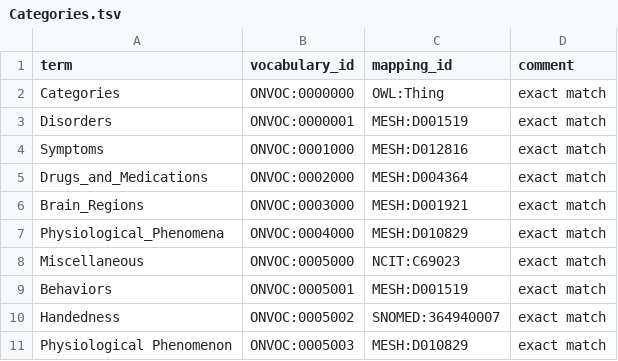
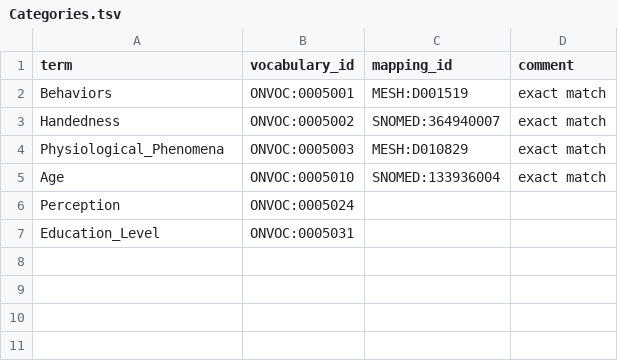
Before and after one commit to ckindermann/open-neuro-catalog, a TSV file: vocabulary/Miscellaneous/Categories.tsv, drawn as a sheet.

Commit message:
Add Miscellaneous

```diff
--- a/vocabulary/Miscellaneous/Categories.tsv
+++ b/vocabulary/Miscellaneous/Categories.tsv
@@ -1,11 +1,7 @@
 term	vocabulary_id	mapping_id	comment
-Categories	ONVOC:0000000	OWL:Thing	exact match
-Disorders	ONVOC:0000001	MESH:D001519	exact match
-Symptoms	ONVOC:0001000	MESH:D012816	exact match
-Drugs_and_Medications	ONVOC:0002000	MESH:D004364	exact match
-Brain_Regions	ONVOC:0003000	MESH:D001921	exact match
-Physiological_Phenomena	ONVOC:0004000	MESH:D010829	exact match
-Miscellaneous	ONVOC:0005000	NCIT:C69023	exact match
 Behaviors	ONVOC:0005001	MESH:D001519	exact match
 Handedness	ONVOC:0005002	SNOMED:364940007	exact match
-Physiological Phenomenon	ONVOC:0005003	MESH:D010829	exact match
+Physiological_Phenomena	ONVOC:0005003	MESH:D010829	exact match
+Age	ONVOC:0005010	SNOMED:133936004	exact match
+Perception	ONVOC:0005024		
+Education_Level	ONVOC:0005031		
```
Also changed, not shown: vocabulary/Miscellaneous/Education_Level.tsv, 3 other files.
